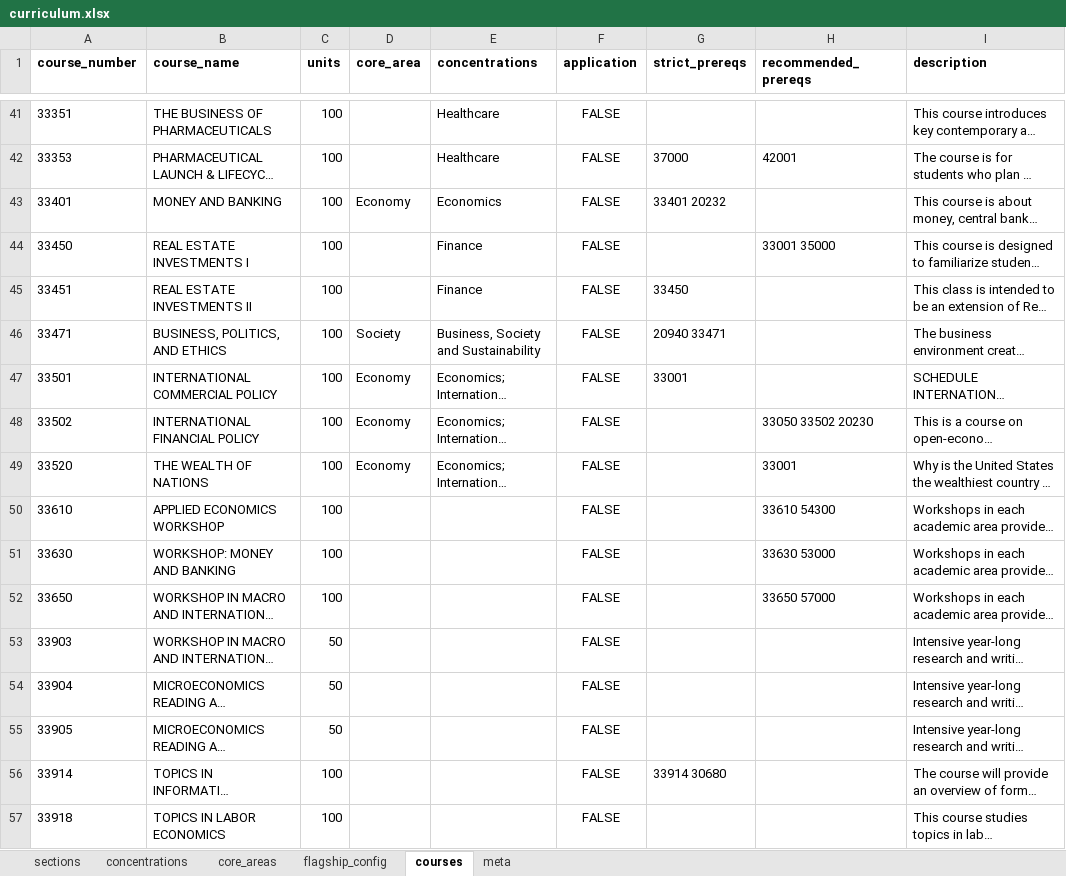
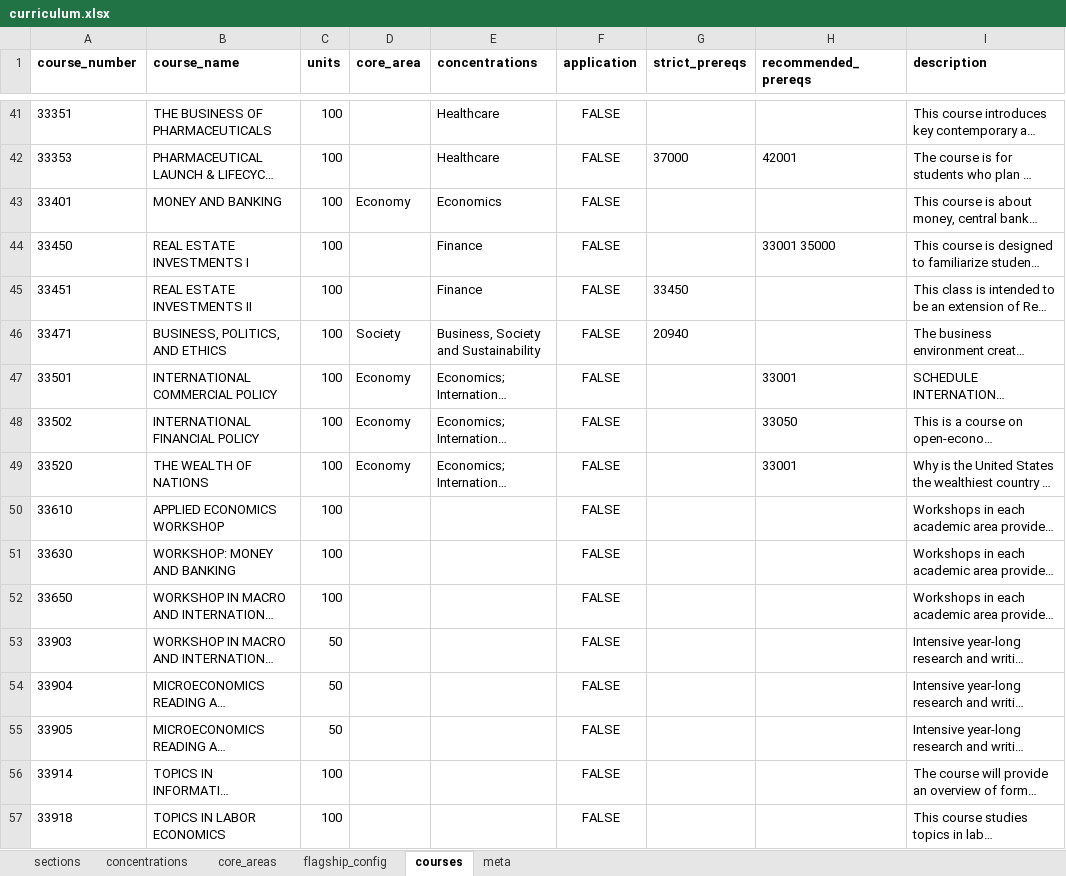
Before and after one commit to carlossuarezprd/curriculum_optimizer, an Excel workbook: build/curriculum.xlsx, sheet courses, drawn as a sheet; only a part is shown, gaps mark what is left out; long unchanged cells end in …; values as stored, in another font and other column widths than the file's, no borders; the diff covers the shown part only; the diff names each change by its address in the sheet, - before the commit and + after, or states it on an @@ line.

```diff
--- a/build/curriculum.xlsx (sheet courses)
+++ b/build/curriculum.xlsx (sheet courses)
-G43 (strict_prereqs): 33401 20232
+G43 (strict_prereqs): (empty)
-G46 (strict_prereqs): 20940 33471
+G46 (strict_prereqs): 20940
-G47 (strict_prereqs): 33001
+G47 (strict_prereqs): (empty)
-H47 (recommended_prereqs): (empty)
+H47 (recommended_prereqs): 33001
-H48 (recommended_prereqs): 33050 33502 20230
+H48 (recommended_prereqs): 33050
-H50 (recommended_prereqs): 33610 54300
+H50 (recommended_prereqs): (empty)
-H51 (recommended_prereqs): 33630 53000
+H51 (recommended_prereqs): (empty)
-H52 (recommended_prereqs): 33650 57000
+H52 (recommended_prereqs): (empty)
-G56 (strict_prereqs): 33914 30680
+G56 (strict_prereqs): (empty)
```
Also changed, not shown: 85 edited cells elsewhere in this sheet, sheet sections, 10 other files.
